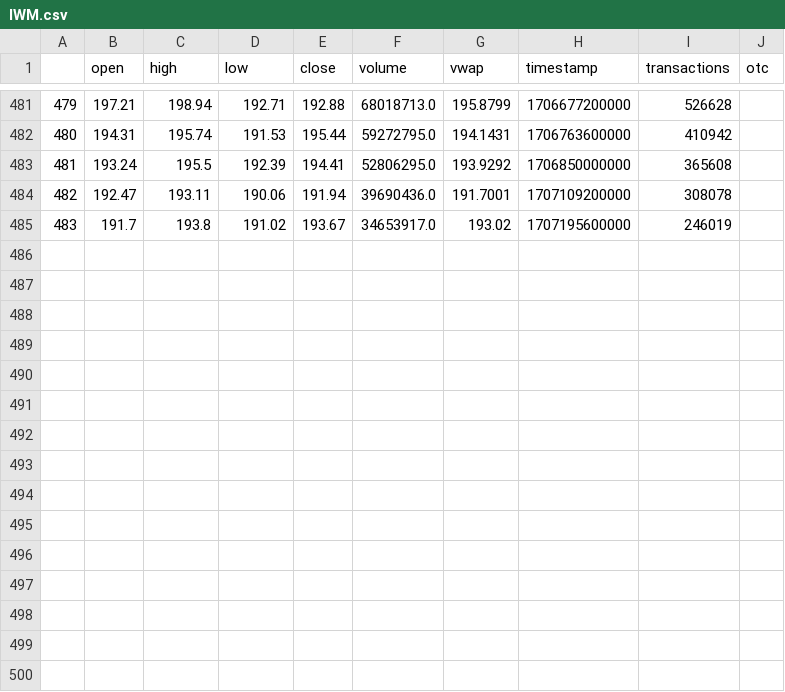
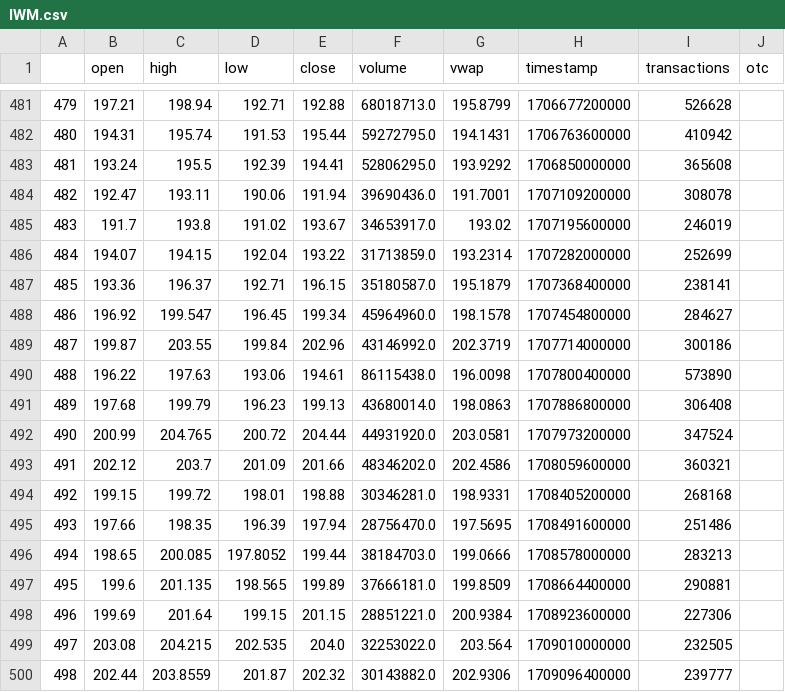
Before and after one commit to q-vo/ema_sma, a CSV file: data/IWM.csv, drawn as a sheet; only a part is shown, gaps mark what is left out; the diff names each change by its address in the sheet, - before the commit and + after, or states it on an @@ line.

```diff
--- a/data/IWM.csv
+++ b/data/IWM.csv
+row 486: 484 | 194.07 | 194.15 | 192.04 | 193.22 | 31713859.0 | 193.2314 | 1707282000000 | 252699
+row 487: 485 | 193.36 | 196.37 | 192.71 | 196.15 | 35180587.0 | 195.1879 | 1707368400000 | 238141
+row 488: 486 | 196.92 | 199.547 | 196.45 | 199.34 | 45964960.0 | 198.1578 | 1707454800000 | 284627
+row 489: 487 | 199.87 | 203.55 | 199.84 | 202.96 | 43146992.0 | 202.3719 | 1707714000000 | 300186
+row 490: 488 | 196.22 | 197.63 | 193.06 | 194.61 | 86115438.0 | 196.0098 | 1707800400000 | 573890
+row 491: 489 | 197.68 | 199.79 | 196.23 | 199.13 | 43680014.0 | 198.0863 | 1707886800000 | 306408
+row 492: 490 | 200.99 | 204.765 | 200.72 | 204.44 | 44931920.0 | 203.0581 | 1707973200000 | 347524
+row 493: 491 | 202.12 | 203.7 | 201.09 | 201.66 | 48346202.0 | 202.4586 | 1708059600000 | 360321
+row 494: 492 | 199.15 | 199.72 | 198.01 | 198.88 | 30346281.0 | 198.9331 | 1708405200000 | 268168
+row 495: 493 | 197.66 | 198.35 | 196.39 | 197.94 | 28756470.0 | 197.5695 | 1708491600000 | 251486
+row 496: 494 | 198.65 | 200.085 | 197.8052 | 199.44 | 38184703.0 | 199.0666 | 1708578000000 | 283213
+row 497: 495 | 199.6 | 201.135 | 198.565 | 199.89 | 37666181.0 | 199.8509 | 1708664400000 | 290881
+row 498: 496 | 199.69 | 201.64 | 199.15 | 201.15 | 28851221.0 | 200.9384 | 1708923600000 | 227306
+row 499: 497 | 203.08 | 204.215 | 202.535 | 204.0 | 32253022.0 | 203.564 | 1709010000000 | 232505
+row 500: 498 | 202.44 | 203.8559 | 201.87 | 202.32 | 30143882.0 | 202.9306 | 1709096400000 | 239777
```
Also changed, not shown: data/QQQ.csv, data/SPY.csv, 18 other files.
